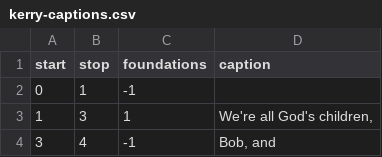
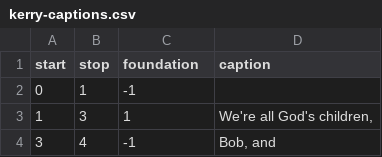
Before and after one commit to brtacks/foundations, a CSV file: data/kerry-captions.csv, drawn as a sheet; only a part is shown.

```diff
--- a/data/kerry-captions.csv
+++ b/data/kerry-captions.csv
@@ -1,2 +1,2 @@
-start,stop,foundations,caption
+start,stop,foundation,caption
 0,1,-1,
```
Also changed, not shown: data/bush-captions.csv.
